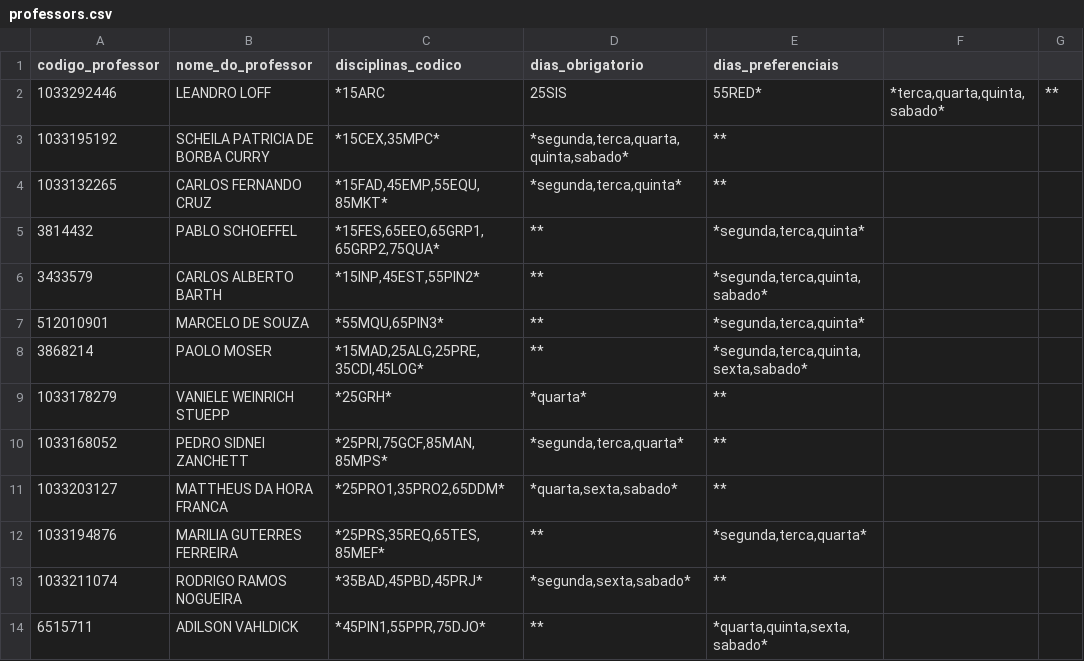
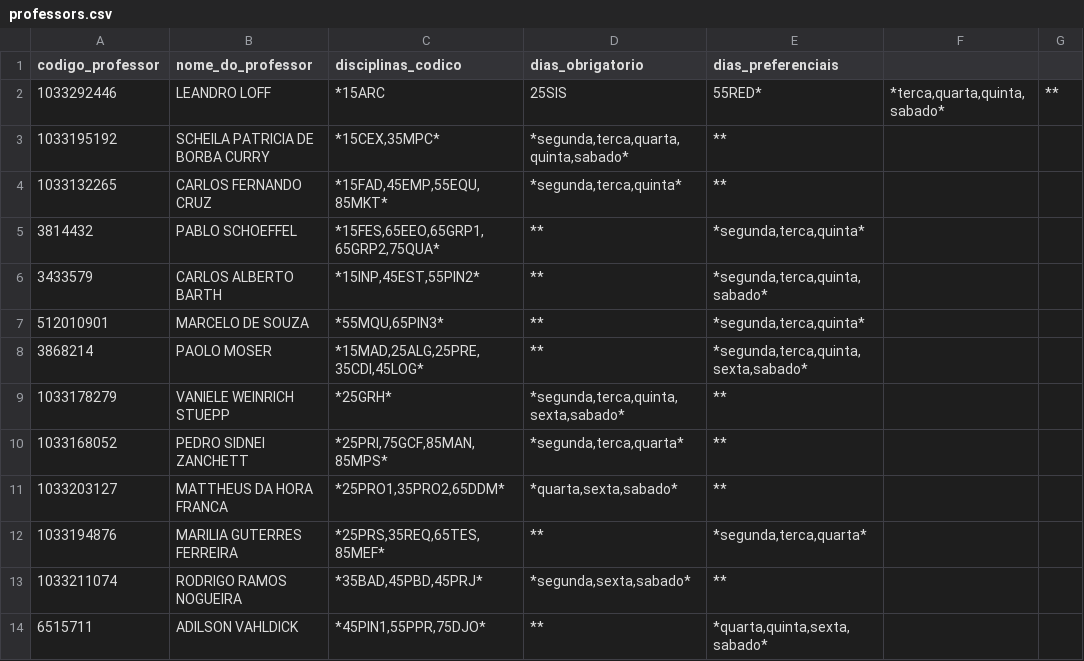
Before and after one commit to ASangelina/grid-generation, a CSV file: csv/professors.csv, drawn as a sheet; only a part is shown.

Commit message:
adjusted disciplines and professors. Add in TimeService more functions.

```diff
--- a/csv/professors.csv
+++ b/csv/professors.csv
@@ -8,3 +8,3 @@ codigo_professor; nome_do_professor; disciplinas_codico; dias_obrigatorio; dias_
 3868214;  PAOLO MOSER;  *15MAD,25ALG,25PRE,35CDI,45LOG*;  **;  *segunda,terca,quinta,sexta,sabado*
-1033178279;  VANIELE WEINRICH STUEPP;  *25GRH*;  *quarta*;  **
+1033178279;  VANIELE WEINRICH STUEPP;  *25GRH*;  *segunda,terca,quinta,sexta,sabado*;  **
 1033168052;  PEDRO SIDNEI ZANCHETT;  *25PRI,75GCF,85MAN,85MPS*;  *segunda,terca,quarta*;  **
```
Also changed, not shown: csv/disciplines.csv, 1 other file.
